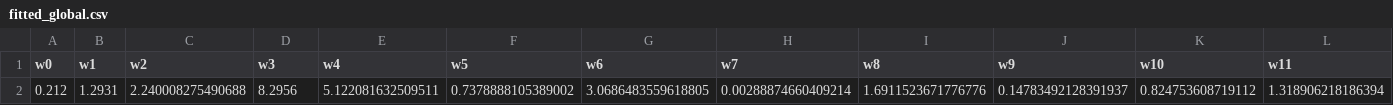
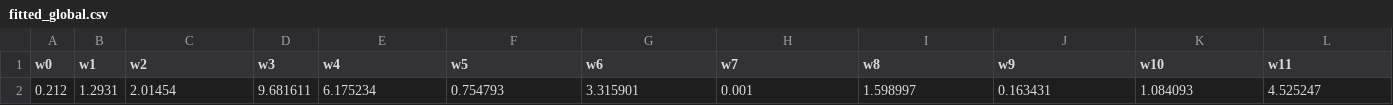
Before and after one commit to davszi/Tempo, a CSV file: backend/fitted_global.csv, drawn as a sheet; only a part is shown; removed rows and columns are numbered as before the commit, all else as after; rows hold the shown columns only; the diff names each change by its address in the sheet, - before the commit and + after, or states it on an @@ line.

Commit message:
Use the per-move FSRS weights in the demo
Use the A1c-pass fit from seed 20261111 of the move-recall experiment as the default for the web and terminal demos. This matches the locally verified run and keeps the scheduler and stored review dates intact.

The loader accepted all 21 parameters unchanged and all 22 backend tests passed.

```diff
--- a/backend/fitted_global.csv
+++ b/backend/fitted_global.csv
-row 2: 0.212 | 1.2931 | 2.240008275490688 | 8.2956 | 5.122081632509511 | 0.7378888105389002 | 3.0686483559618805 | 0.00288874660409214 | 1.6911523671776776 | 0.14783492128391937 | 0.824753608719112 | 1.318906218186394
+row 2: 0.212 | 1.2931 | 2.01454 | 9.681611 | 6.175234 | 0.754793 | 3.315901 | 0.001 | 1.598997 | 0.163431 | 1.084093 | 4.525247
```
